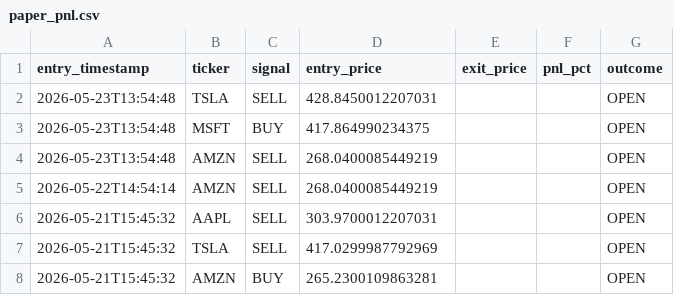
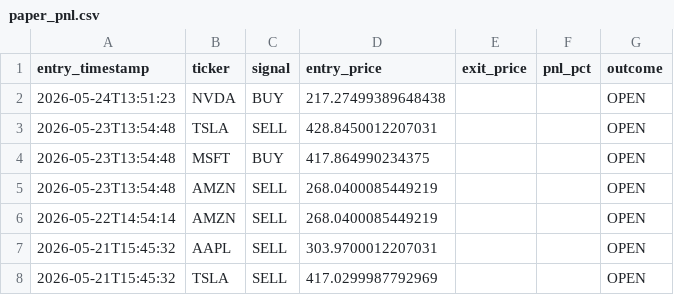
Before and after one commit to williamabrams88-hub/finance---investment-orchestrator, a CSV file: stock-sentiment/reports/paper_pnl.csv, drawn as a sheet; only a part is shown; the shorter side is filled out with more unchanged rows; the diff names each change by its address in the sheet, - before the commit and + after, or states it on an @@ line.

```diff
--- a/stock-sentiment/reports/paper_pnl.csv
+++ b/stock-sentiment/reports/paper_pnl.csv
+row 2: 2026-05-24T13:51:23 | NVDA | BUY | 217.27499389648438 |  |  | OPEN
```
Also changed, not shown: stock-sentiment/reports/daily_digest.csv, stock-sentiment/reports/scores.csv, 1 other file.
